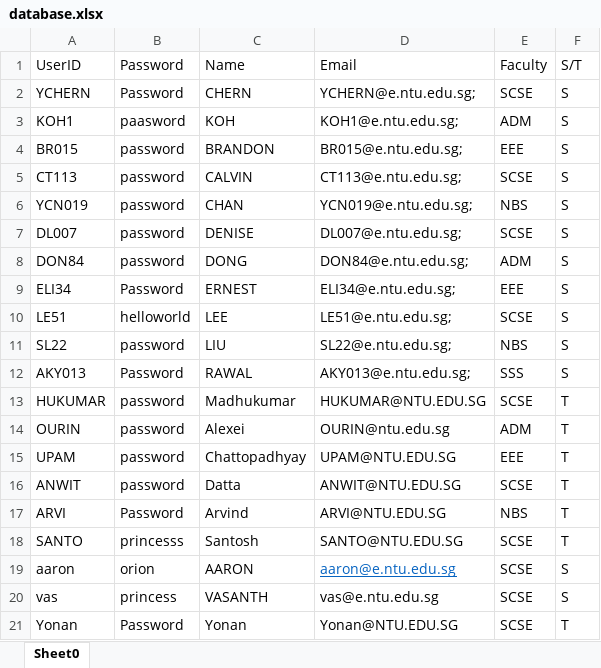
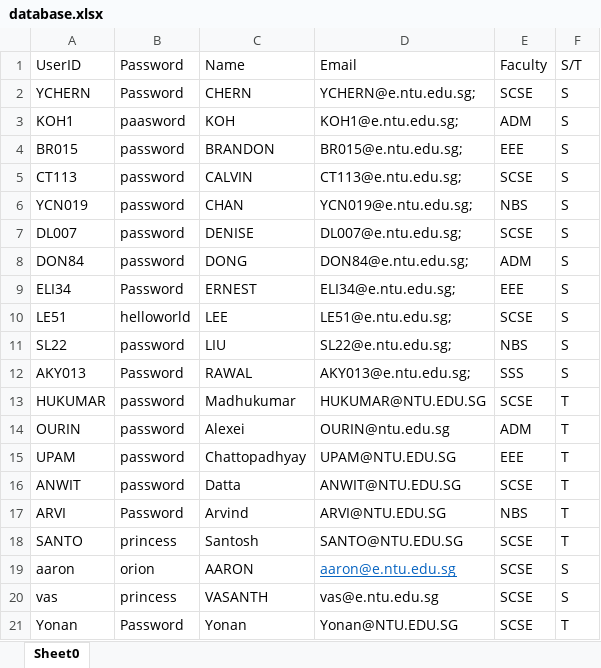
Before and after one commit to NoloriOnica/Camp-System, an Excel workbook: data/database.xlsx, sheet Sheet0, drawn as a sheet; values as stored, in another font and other column widths than the file's, no borders; the diff names each change by its address in the sheet, - before the commit and + after, or states it on an @@ line.

```diff
--- a/data/database.xlsx (sheet Sheet0)
+++ b/data/database.xlsx (sheet Sheet0)
-B18: princesss
+B18: princess
```
Also changed, not shown: 3 other files.
